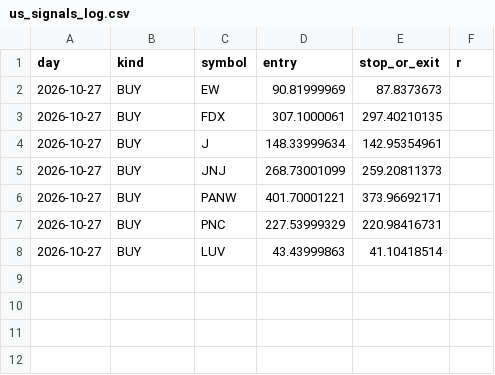
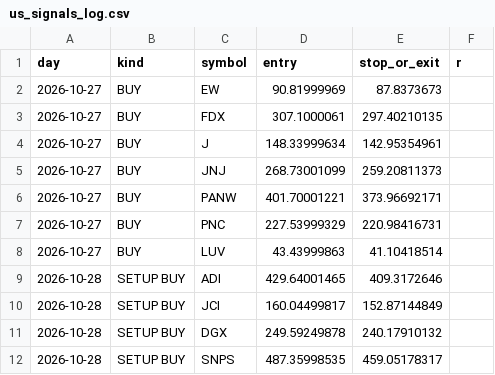
Before and after one commit to ameenashaikh0605-svg/signals, a CSV file: us_signals_log.csv, drawn as a sheet; the diff names each change by its address in the sheet, - before the commit and + after, or states it on an @@ line.

```diff
--- a/us_signals_log.csv
+++ b/us_signals_log.csv
+row 9: 2026-10-28 | SETUP BUY | ADI | 429.64001465 | 409.3172646
+row 10: 2026-10-28 | SETUP BUY | JCI | 160.04499817 | 152.87144849
+row 11: 2026-10-28 | SETUP BUY | DGX | 249.59249878 | 240.17910132
+row 12: 2026-10-28 | SETUP BUY | SNPS | 487.35998535 | 459.05178317
```
Also changed, not shown: 1 other file.
